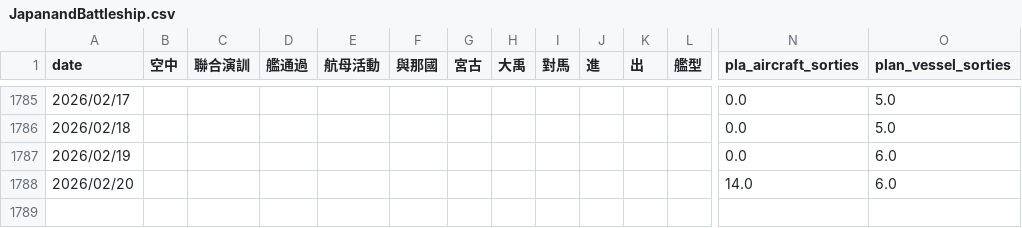
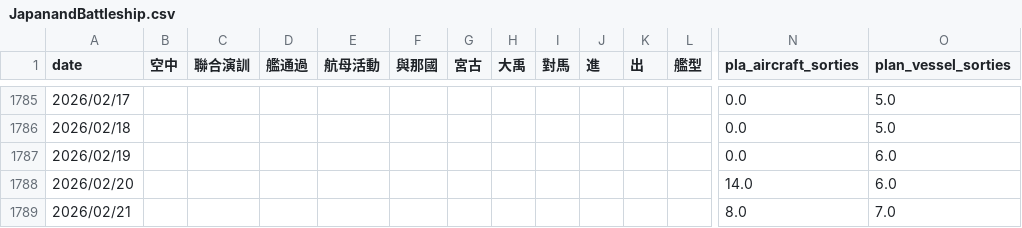
Before and after one commit to s0914712/pla-data-dashboard, a CSV file: data/JapanandBattleship.csv, drawn as a sheet; only a part is shown, gaps mark what is left out; rows hold the shown columns only; the diff names each change by its address in the sheet, - before the commit and + after, or states it on an @@ line.

```diff
--- a/data/JapanandBattleship.csv
+++ b/data/JapanandBattleship.csv
+row 1789: 2026/02/21 |  |  |  |  |  |  |  |  |  |  |  | 8.0 | 7.0
```
